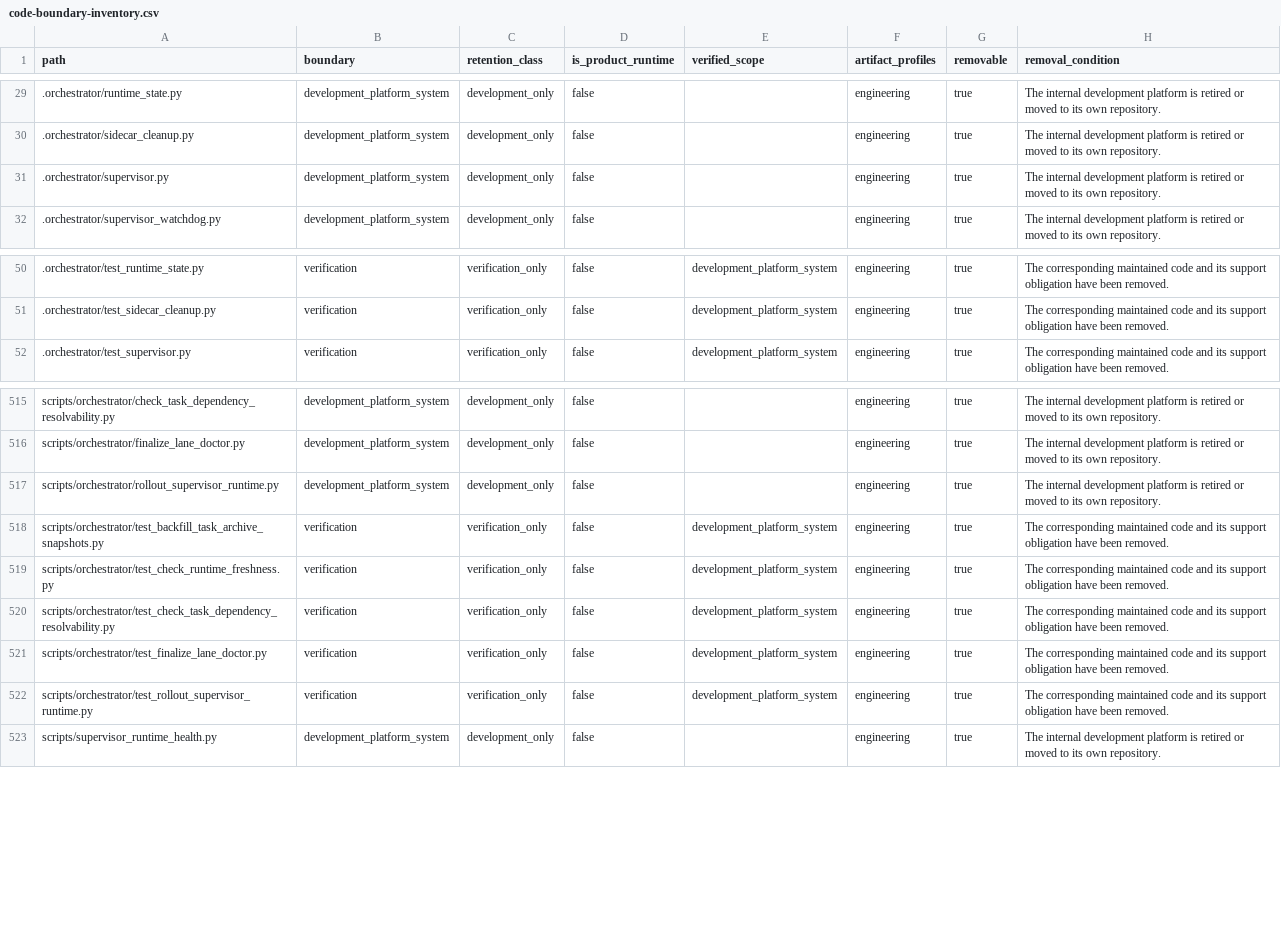
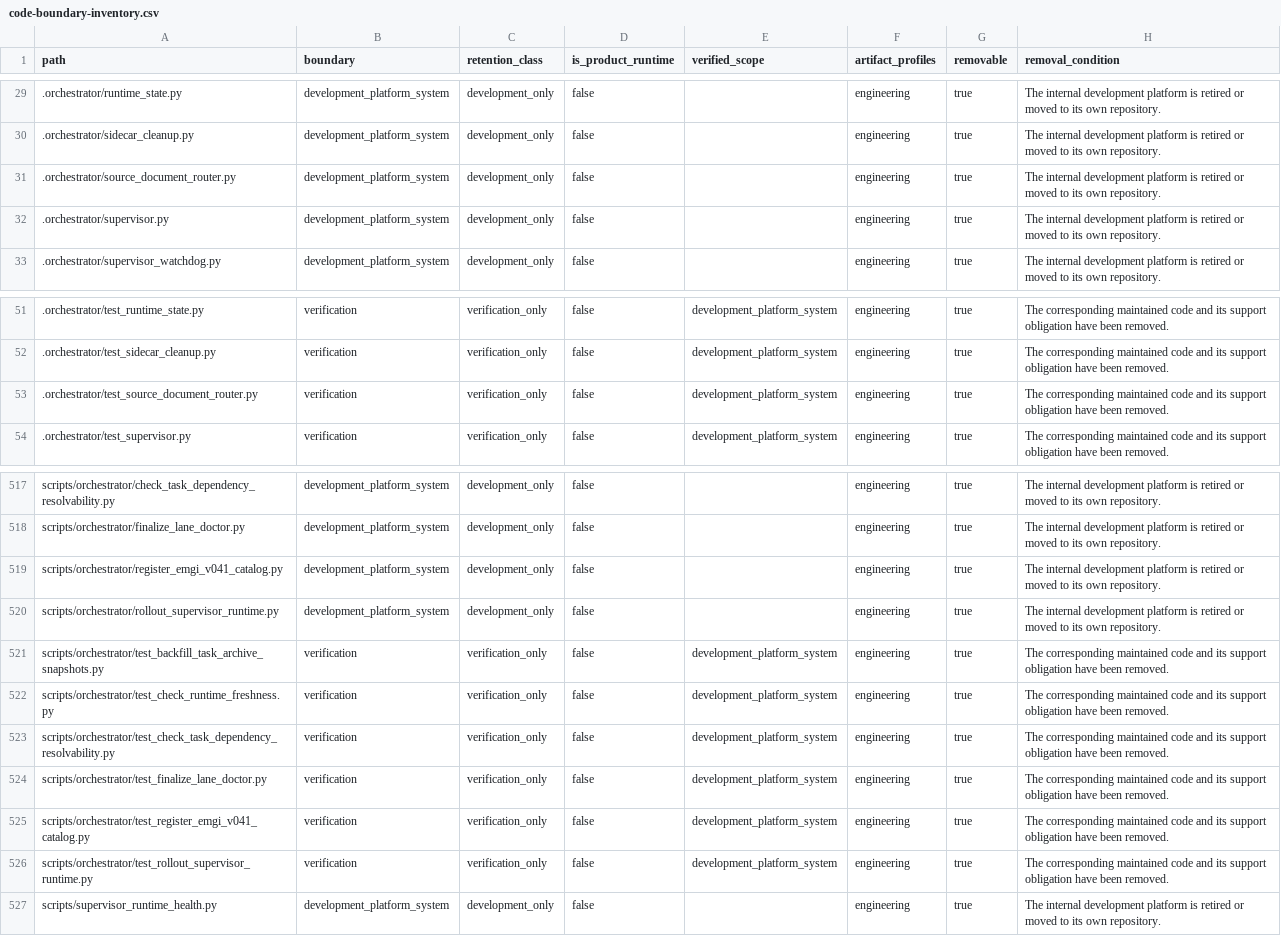
Before and after one commit to alfloop-dev/odayplus, a CSV file: docs/audits/code-boundary-inventory.csv, drawn as a sheet; only a part is shown, gaps mark what is left out; the diff names each change by its address in the sheet, - before the commit and + after, or states it on an @@ line.

Commit message:
fix(orchestrator): route EMGI authority across repositories
Add repository-qualified exact-SHA source-document materialization, data-platform repository routing, SHA-256 receipts, a 50-task staged catalog registrar, tests, and the regenerated code-boundary inventory.

```diff
--- a/docs/audits/code-boundary-inventory.csv
+++ b/docs/audits/code-boundary-inventory.csv
+row 31: .orchestrator/source_document_router.py | development_platform_system | development_only | false |  | engineering | true | The internal development platform is retired or moved to its own repository.
+row 53: .orchestrator/test_source_document_router.py | verification | verification_only | false | development_platform_system | engineering | true | The corresponding maintained code and its support obligation have been removed.
+row 519: scripts/orchestrator/register_emgi_v041_catalog.py | development_platform_system | development_only | false |  | engineering | true | The internal development platform is retired or moved to its own repository.
+row 525: scripts/orchestrator/test_register_emgi_v041_catalog.py | verification | verification_only | false | development_platform_system | engineering | true | The corresponding maintained code and its support obligation have been removed.
```
Also changed, not shown: 7 other files.
